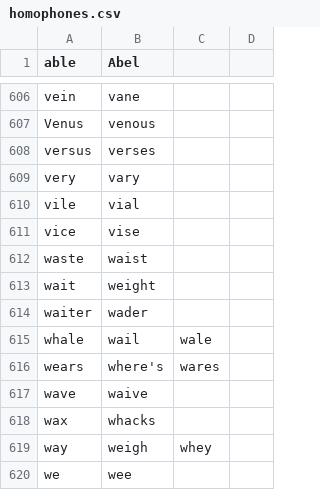
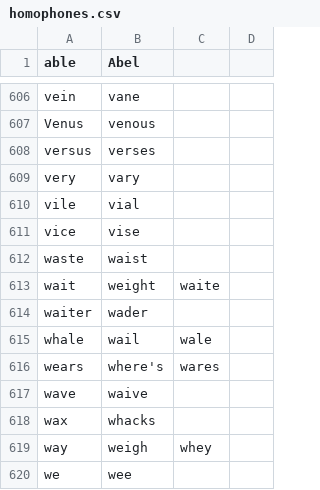
Before and after one commit to zilch42/knausj_talon, a CSV file: code/homophones.csv, drawn as a sheet; only a part is shown, gaps mark what is left out.

Commit message:
phones

```diff
--- a/code/homophones.csv
+++ b/code/homophones.csv
@@ -612,3 +612,3 @@ vice,vise
 waste,waist
-wait,weight
+wait,weight,waite
 waiter,wader
```
